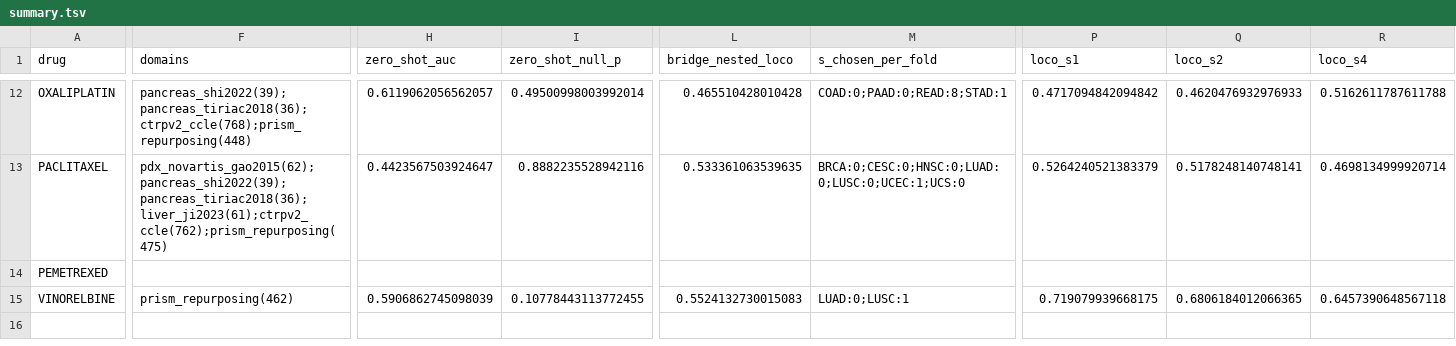
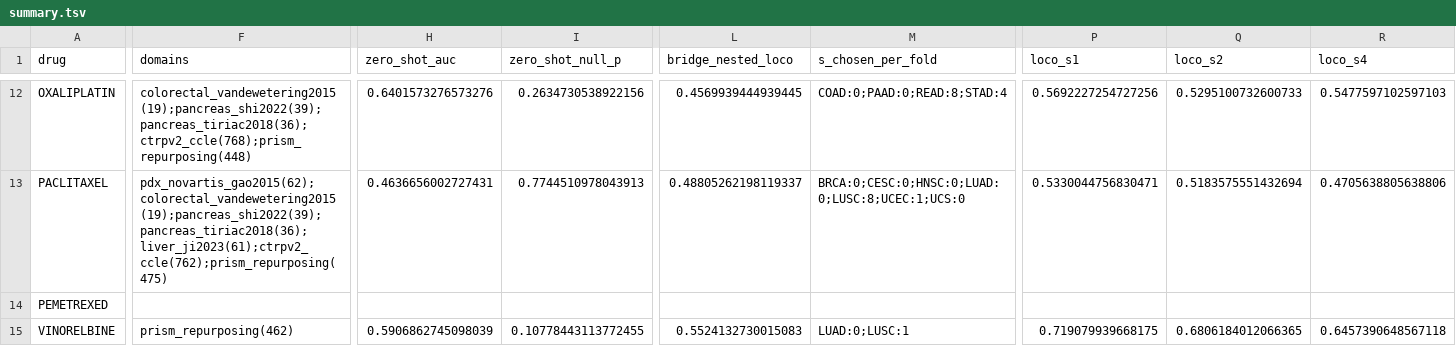
Before and after one commit to DDELabs/organoid_biomarker_detection, a TSV file: robust/results/bridge/summary.tsv, drawn as a sheet; only a part is shown, gaps mark what is left out; the diff covers the shown part only; the diff names each change by its address in the sheet, - before the commit and + after, or states it on an @@ line.

```diff
--- a/robust/results/bridge/summary.tsv
+++ b/robust/results/bridge/summary.tsv
-F12 (domains): pancreas_shi2022(39);pancreas_tiriac2018(36);ctrpv2_ccle(768);prism_repurposing(448)
+F12 (domains): colorectal_vandewetering2015(19);pancreas_shi2022(39);pancreas_tiriac2018(36);ctrpv2_ccle(768);prism_repurposing(448)
-H12 (zero_shot_auc): 0.6119062056562057
+H12 (zero_shot_auc): 0.6401573276573276
-I12 (zero_shot_null_p): 0.49500998003992014
+I12 (zero_shot_null_p): 0.2634730538922156
-L12 (bridge_nested_loco): 0.465510428010428
+L12 (bridge_nested_loco): 0.4569939444939445
-M12 (s_chosen_per_fold): COAD:0;PAAD:0;READ:8;STAD:1
+M12 (s_chosen_per_fold): COAD:0;PAAD:0;READ:8;STAD:4
-P12 (loco_s1): 0.4717094842094842
+P12 (loco_s1): 0.5692227254727256
-Q12 (loco_s2): 0.4620476932976933
+Q12 (loco_s2): 0.5295100732600733
-R12 (loco_s4): 0.5162611787611788
+R12 (loco_s4): 0.5477597102597103
-F13 (domains): pdx_novartis_gao2015(62);pancreas_shi2022(39);pancreas_tiriac2018(36);liver_ji2023(61);ctrpv2_ccle(762);prism_repurposing(475)
+F13 (domains): pdx_novartis_gao2015(62);colorectal_vandewetering2015(19);pancreas_shi2022(39);pancreas_tiriac2018(36);liver_ji2023(61);ctrpv2_ccle(762);prism_repurposing(475)
-H13 (zero_shot_auc): 0.4423567503924647
+H13 (zero_shot_auc): 0.4636656002727431
-I13 (zero_shot_null_p): 0.8882235528942116
+I13 (zero_shot_null_p): 0.7744510978043913
-L13 (bridge_nested_loco): 0.533361063539635
+L13 (bridge_nested_loco): 0.48805262198119337
-M13 (s_chosen_per_fold): BRCA:0;CESC:0;HNSC:0;LUAD:0;LUSC:0;UCEC:1;UCS:0
+M13 (s_chosen_per_fold): BRCA:0;CESC:0;HNSC:0;LUAD:0;LUSC:8;UCEC:1;UCS:0
-P13 (loco_s1): 0.5264240521383379
+P13 (loco_s1): 0.5330044756830471
-Q13 (loco_s2): 0.5178248140748141
+Q13 (loco_s2): 0.5183575551432694
-R13 (loco_s4): 0.4698134999920714
+R13 (loco_s4): 0.4705638805638806
```
Also changed, not shown: 52 edited cells elsewhere in this file, data/curated/preclinical/CATALOG_PRECLINICAL.tsv, robust/results/bridge/concordance.tsv, 8 other files.
